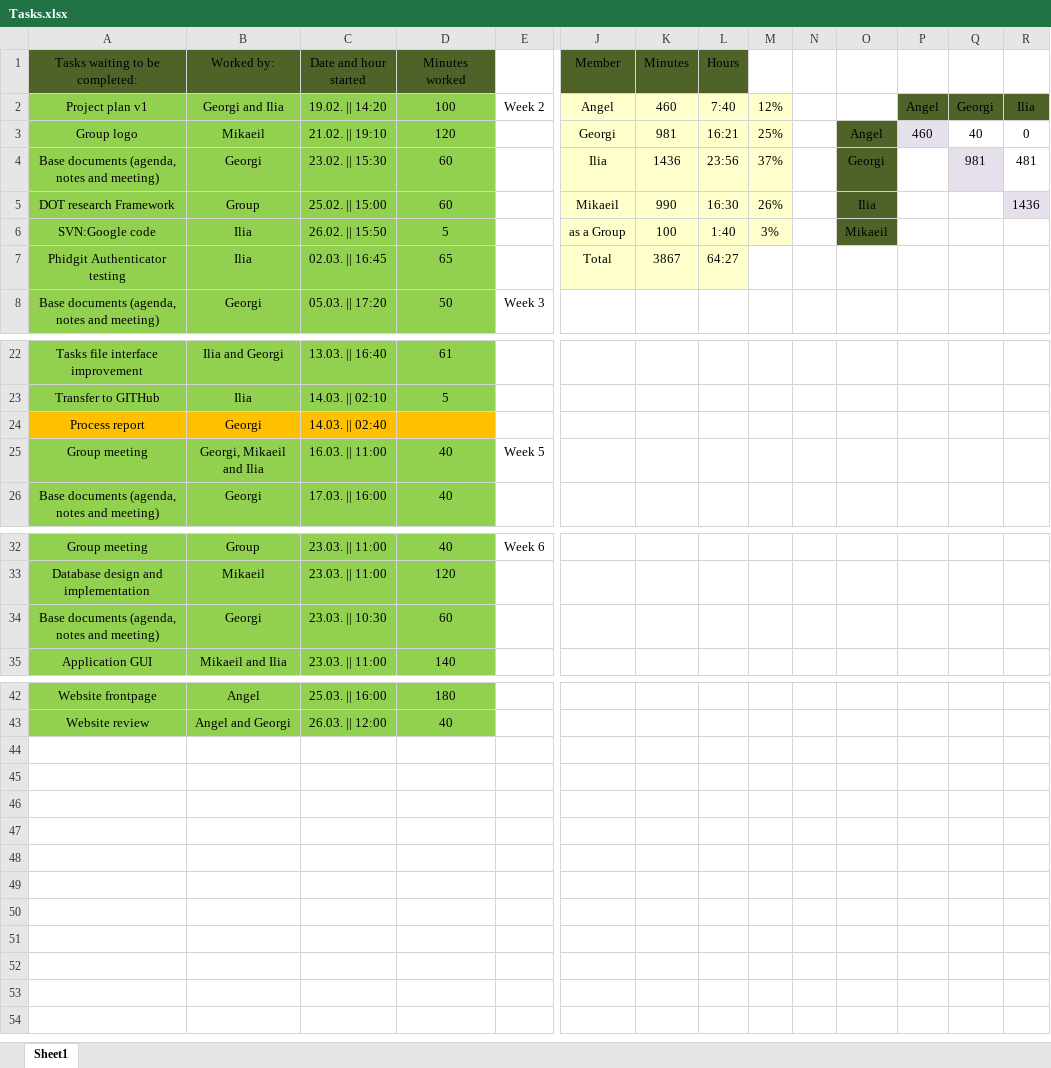
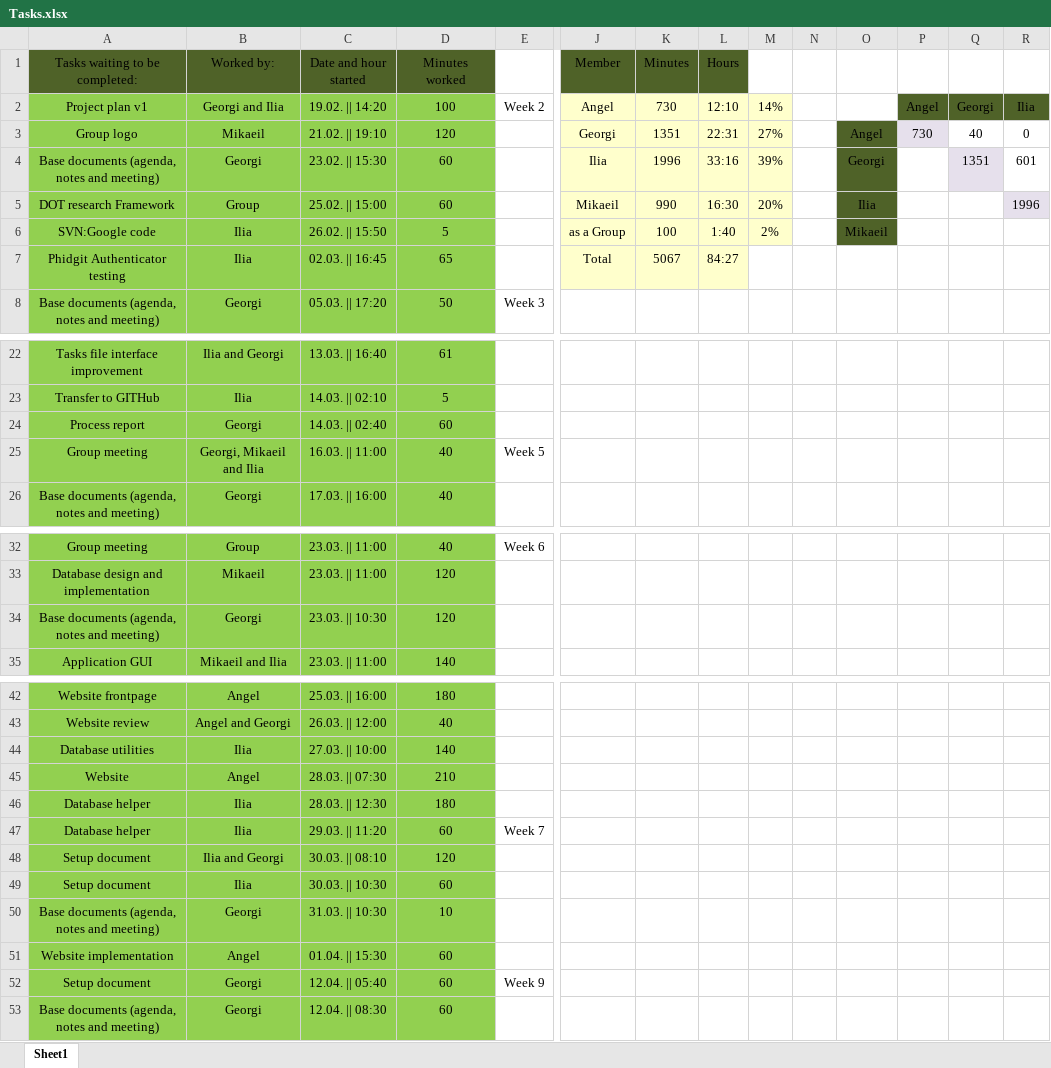
Before and after one commit to IliqNikushev/prop-d-proshots, an Excel workbook: Tasks.xlsx, sheet Sheet1, drawn as a sheet; only a part is shown, gaps mark what is left out; values as stored, in another font and other column widths than the file's, no borders; rows hold the shown columns only; the diff names each change by its address in the sheet, - before the commit and + after, or states it on an @@ line.

Commit message:
Updated main documentation
Agenda for last week, small change to process, tasks and setup added the
clinet part

```diff
--- a/Tasks.xlsx (sheet Sheet1)
+++ b/Tasks.xlsx (sheet Sheet1)
-K2 (Minutes): 460
+K2 (Minutes): 730
-L2 (Hours): 7:40
+L2 (Hours): 12:10
-M2: 12%
+M2: 14%
-K3 (Minutes): 981
+K3 (Minutes): 1351
-L3 (Hours): 16:21
+L3 (Hours): 22:31
-M3: 25%
+M3: 27%
-P3: 460
+P3: 730
-K4 (Minutes): 1436
+K4 (Minutes): 1996
-L4 (Hours): 23:56
+L4 (Hours): 33:16
-M4: 37%
+M4: 39%
-Q4: 981
+Q4: 1351
-R4: 481
+R4: 601
-M5: 26%
+M5: 20%
-R5: 1436
+R5: 1996
-M6: 3%
+M6: 2%
-K7 (Minutes): 3867
+K7 (Minutes): 5067
-L7 (Hours): 64:27
+L7 (Hours): 84:27
-A24:D24 fill: #FFC000
+A24:D24 fill: #92D050
-D24 (Minutes worked): (empty)
+D24 (Minutes worked): 60
-D34 (Minutes worked): 60
+D34 (Minutes worked): 120
+row 44: Database utilities | Ilia | 27.03. || 10:00 | 140
+row 45: Website | Angel | 28.03. || 07:30 | 210
+row 46: Database helper | Ilia | 28.03. || 12:30 | 180
+row 47: Database helper | Ilia | 29.03. || 11:20 | 60 | Week 7
+row 48: Setup document | Ilia and Georgi | 30.03. || 08:10 | 120
+row 49: Setup document | Ilia | 30.03. || 10:30 | 60
+row 50: Base documents (agenda, notes and meeting) | Georgi | 31.03. || 10:30 | 10
+row 51: Website implementation | Angel | 01.04. || 15:30 | 60
+row 52: Setup document | Georgi | 12.04. || 05:40 | 60 | Week 9
+row 53: Base documents (agenda, notes and meeting) | Georgi | 12.04. || 08:30 | 60
```
Also changed, not shown: 3 other files.
